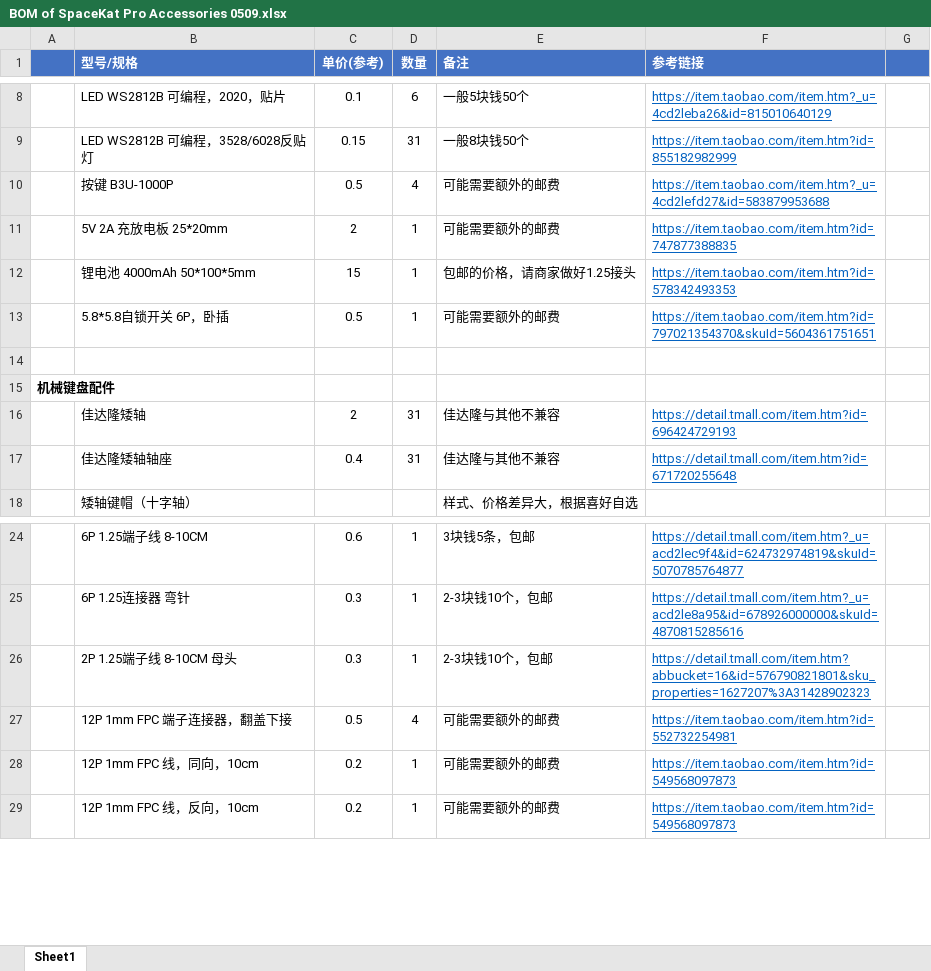
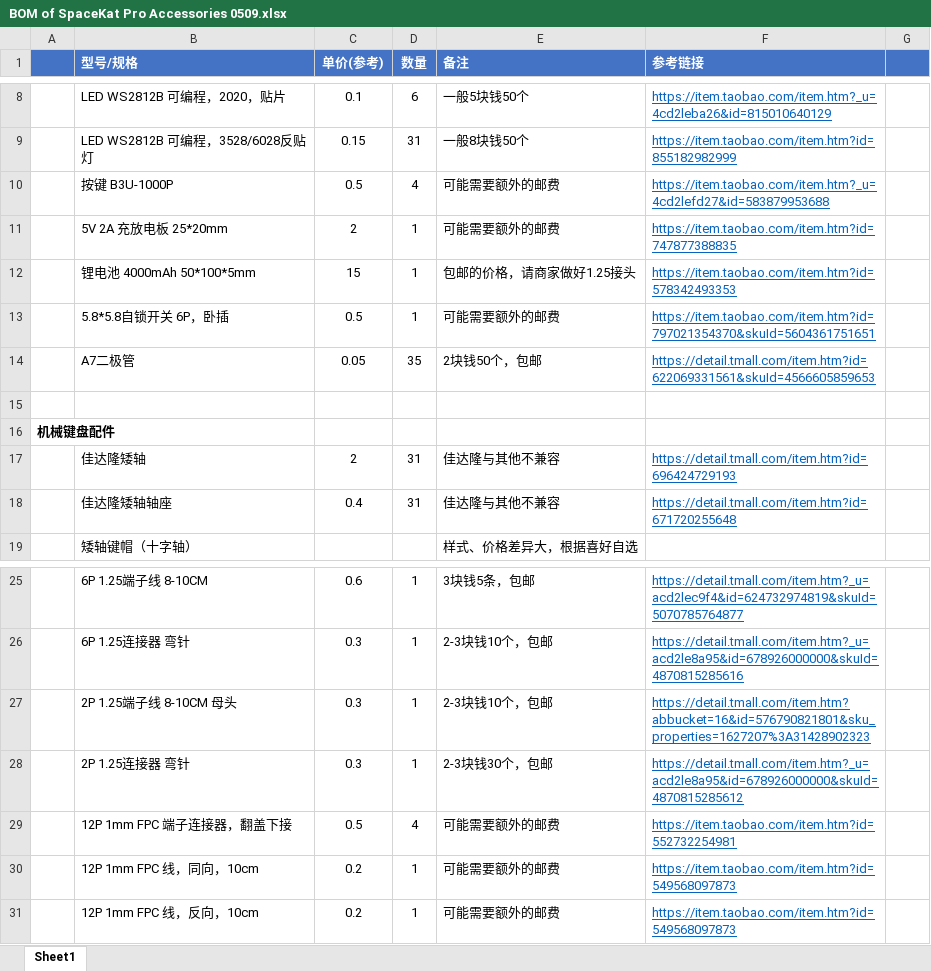
Before and after one commit to Cityforest2000/SpaceKat-V3-Pro, an Excel workbook: BOM of SpaceKat Pro Accessories 0509.xlsx, sheet Sheet1, drawn as a sheet; only a part is shown, gaps mark what is left out; values as stored, in another font and other column widths than the file's, no borders; the diff names each change by its address in the sheet, - before the commit and + after, or states it on an @@ line.

Commit message:
Add files via upload

```diff
--- a/BOM of SpaceKat Pro Accessories 0509.xlsx (sheet Sheet1)
+++ b/BOM of SpaceKat Pro Accessories 0509.xlsx (sheet Sheet1)
+row 14:  | A7二极管 | 0.05 | 35 | 2块钱50个，包邮 | https://detail.tmall.com/item.htm?id=622069331561&skuId=4566605859653
+row 28:  | 2P 1.25连接器 弯针 | 0.3 | 1 | 2-3块钱30个，包邮 | https://detail.tmall.com/item.htm?_u=acd2le8a95&id=678926000000&skuId=4870815285612
```
